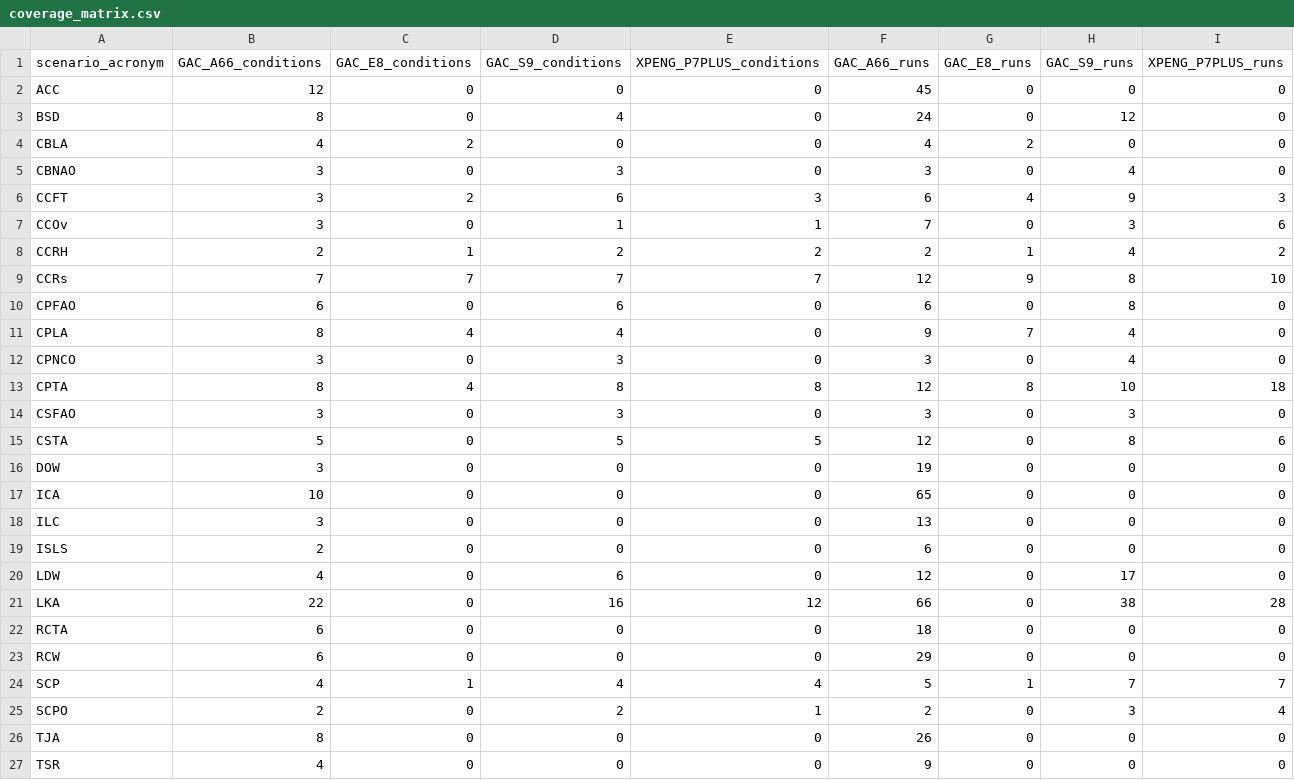
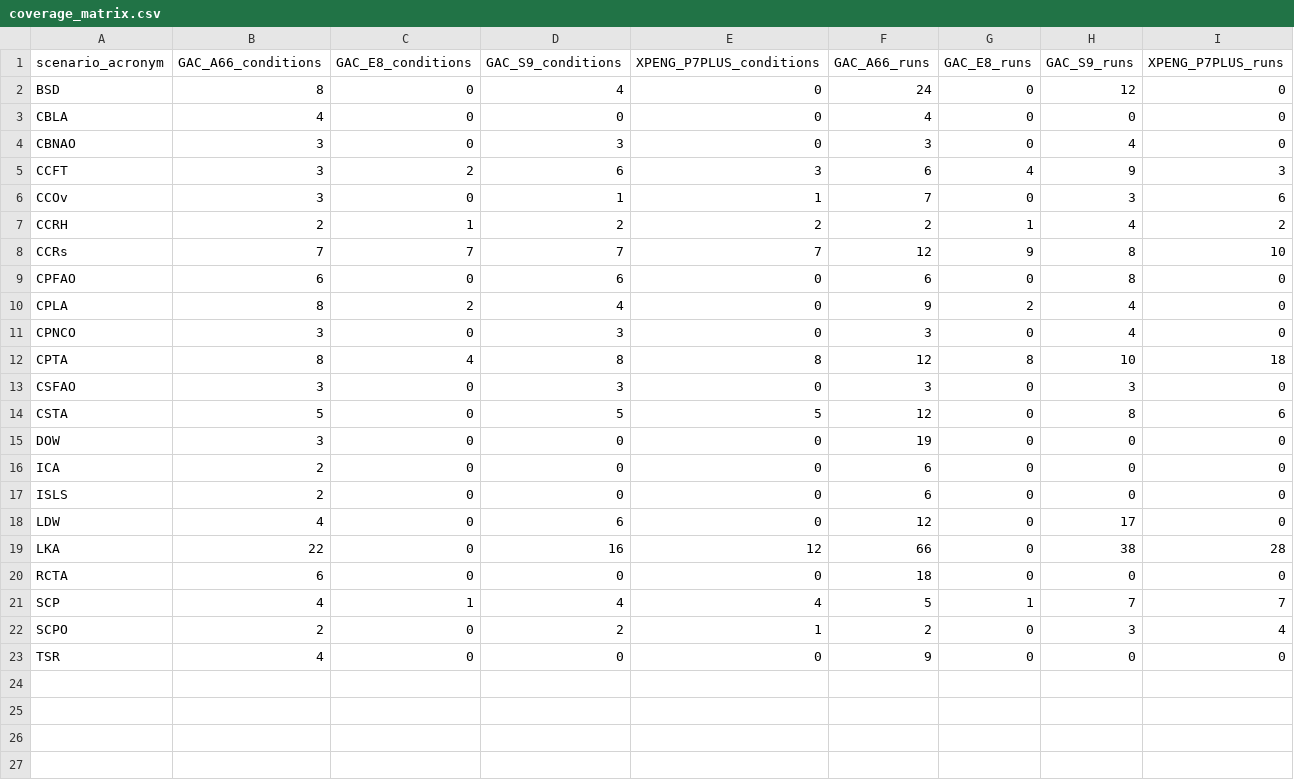
Before and after one commit to ChenShuai-CA/PICASO, a CSV file: inventory/coverage_matrix.csv, drawn as a sheet.

```diff
--- a/inventory/coverage_matrix.csv
+++ b/inventory/coverage_matrix.csv
@@ -1,5 +1,4 @@
 scenario_acronym,GAC_A66_conditions,GAC_E8_conditions,GAC_S9_conditions,XPENG_P7PLUS_conditions,GAC_A66_runs,GAC_E8_runs,GAC_S9_runs,XPENG_P7PLUS_runs
-ACC,12,0,0,0,45,0,0,0
 BSD,8,0,4,0,24,0,12,0
-CBLA,4,2,0,0,4,2,0,0
+CBLA,4,0,0,0,4,0,0,0
 CBNAO,3,0,3,0,3,0,4,0
@@ -10,3 +9,3 @@ CCRs,7,7,7,7,12,9,8,10
 CPFAO,6,0,6,0,6,0,8,0
-CPLA,8,4,4,0,9,7,4,0
+CPLA,8,2,4,0,9,2,4,0
 CPNCO,3,0,3,0,3,0,4,0
@@ -16,4 +15,3 @@ CSTA,5,0,5,5,12,0,8,6
 DOW,3,0,0,0,19,0,0,0
-ICA,10,0,0,0,65,0,0,0
-ILC,3,0,0,0,13,0,0,0
+ICA,2,0,0,0,6,0,0,0
 ISLS,2,0,0,0,6,0,0,0
@@ -22,6 +20,4 @@ LKA,22,0,16,12,66,0,38,28
 RCTA,6,0,0,0,18,0,0,0
-RCW,6,0,0,0,29,0,0,0
 SCP,4,1,4,4,5,1,7,7
 SCPO,2,0,2,1,2,0,3,4
-TJA,8,0,0,0,26,0,0,0
 TSR,4,0,0,0,9,0,0,0
```
Also changed, not shown: 6 other files.
